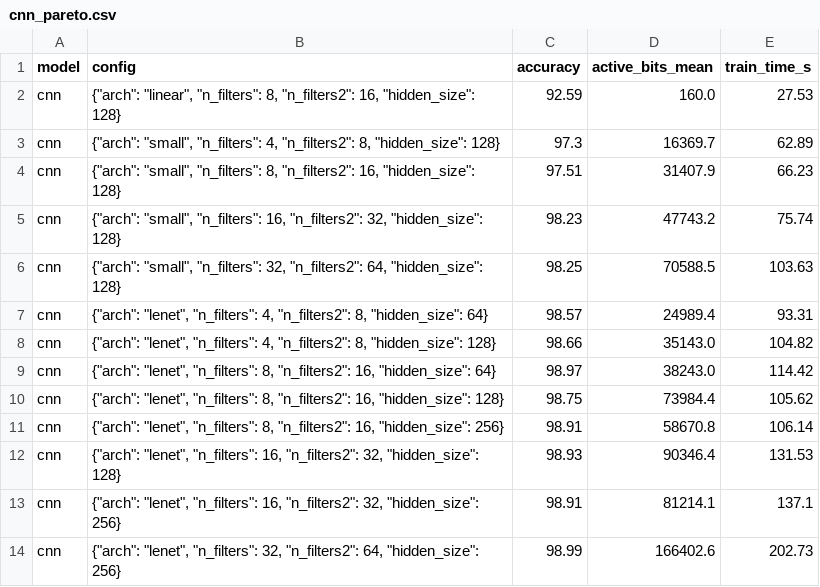
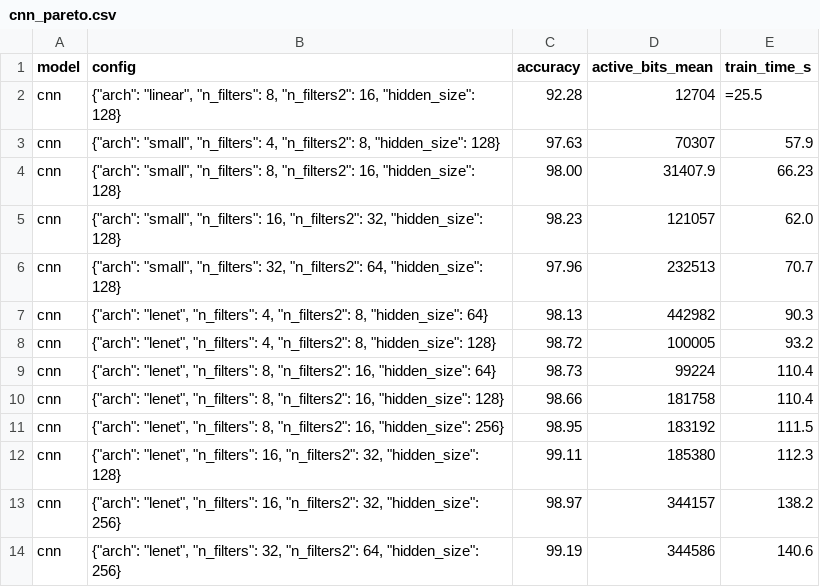
Before and after one commit to Social-Turtle/VeeThree, a CSV file: results/cnn_pareto.csv, drawn as a sheet.

```diff
--- a/results/cnn_pareto.csv
+++ b/results/cnn_pareto.csv
@@ -1,14 +1,14 @@
 model,config,accuracy,active_bits_mean,train_time_s
-cnn,"{""arch"": ""linear"", ""n_filters"": 8, ""n_filters2"": 16, ""hidden_size"": 128}",92.59,160.0,27.53
-cnn,"{""arch"": ""small"", ""n_filters"": 4, ""n_filters2"": 8, ""hidden_size"": 128}",97.3,16369.7,62.89
-cnn,"{""arch"": ""small"", ""n_filters"": 8, ""n_filters2"": 16, ""hidden_size"": 128}",97.51,31407.9,66.23
-cnn,"{""arch"": ""small"", ""n_filters"": 16, ""n_filters2"": 32, ""hidden_size"": 128}",98.23,47743.2,75.74
-cnn,"{""arch"": ""small"", ""n_filters"": 32, ""n_filters2"": 64, ""hidden_size"": 128}",98.25,70588.5,103.63
-cnn,"{""arch"": ""lenet"", ""n_filters"": 4, ""n_filters2"": 8, ""hidden_size"": 64}",98.57,24989.4,93.31
-cnn,"{""arch"": ""lenet"", ""n_filters"": 4, ""n_filters2"": 8, ""hidden_size"": 128}",98.66,35143.0,104.82
-cnn,"{""arch"": ""lenet"", ""n_filters"": 8, ""n_filters2"": 16, ""hidden_size"": 64}",98.97,38243.0,114.42
-cnn,"{""arch"": ""lenet"", ""n_filters"": 8, ""n_filters2"": 16, ""hidden_size"": 128}",98.75,73984.4,105.62
-cnn,"{""arch"": ""lenet"", ""n_filters"": 8, ""n_filters2"": 16, ""hidden_size"": 256}",98.91,58670.8,106.14
-cnn,"{""arch"": ""lenet"", ""n_filters"": 16, ""n_filters2"": 32, ""hidden_size"": 128}",98.93,90346.4,131.53
-cnn,"{""arch"": ""lenet"", ""n_filters"": 16, ""n_filters2"": 32, ""hidden_size"": 256}",98.91,81214.1,137.1
-cnn,"{""arch"": ""lenet"", ""n_filters"": 32, ""n_filters2"": 64, ""hidden_size"": 256}",98.99,166402.6,202.73
+cnn,"{""arch"": ""linear"", ""n_filters"": 8, ""n_filters2"": 16, ""hidden_size"": 128}",92.28, 12704,=25.5
+cnn,"{""arch"": ""small"", ""n_filters"": 4, ""n_filters2"": 8, ""hidden_size"": 128}",97.63,70307,57.9
+cnn,"{""arch"": ""small"", ""n_filters"": 8, ""n_filters2"": 16, ""hidden_size"": 128}",98.00,31407.9,66.23
+cnn,"{""arch"": ""small"", ""n_filters"": 16, ""n_filters2"": 32, ""hidden_size"": 128}",98.23,121057,62.0
+cnn,"{""arch"": ""small"", ""n_filters"": 32, ""n_filters2"": 64, ""hidden_size"": 128}",97.96,232513,70.7
+cnn,"{""arch"": ""lenet"", ""n_filters"": 4, ""n_filters2"": 8, ""hidden_size"": 64}",98.13,442982,90.3
+cnn,"{""arch"": ""lenet"", ""n_filters"": 4, ""n_filters2"": 8, ""hidden_size"": 128}",98.72,100005,93.2
+cnn,"{""arch"": ""lenet"", ""n_filters"": 8, ""n_filters2"": 16, ""hidden_size"": 64}",98.73,99224,110.4
+cnn,"{""arch"": ""lenet"", ""n_filters"": 8, ""n_filters2"": 16, ""hidden_size"": 128}",98.66,181758,110.4
+cnn,"{""arch"": ""lenet"", ""n_filters"": 8, ""n_filters2"": 16, ""hidden_size"": 256}",98.95,183192,111.5
+cnn,"{""arch"": ""lenet"", ""n_filters"": 16, ""n_filters2"": 32, ""hidden_size"": 128}",99.11,185380,112.3
+cnn,"{""arch"": ""lenet"", ""n_filters"": 16, ""n_filters2"": 32, ""hidden_size"": 256}",98.97,344157,138.2
+cnn,"{""arch"": ""lenet"", ""n_filters"": 32, ""n_filters2"": 64, ""hidden_size"": 256}",99.19,344586,140.6
```
Also changed, not shown: results/lut_pareto.csv, 8 other files.
